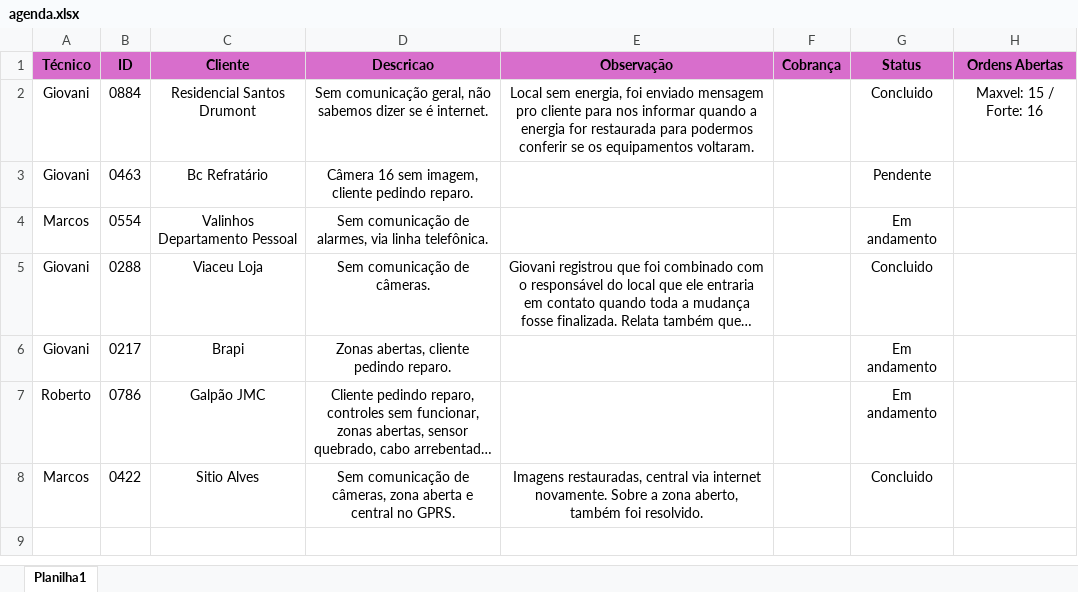
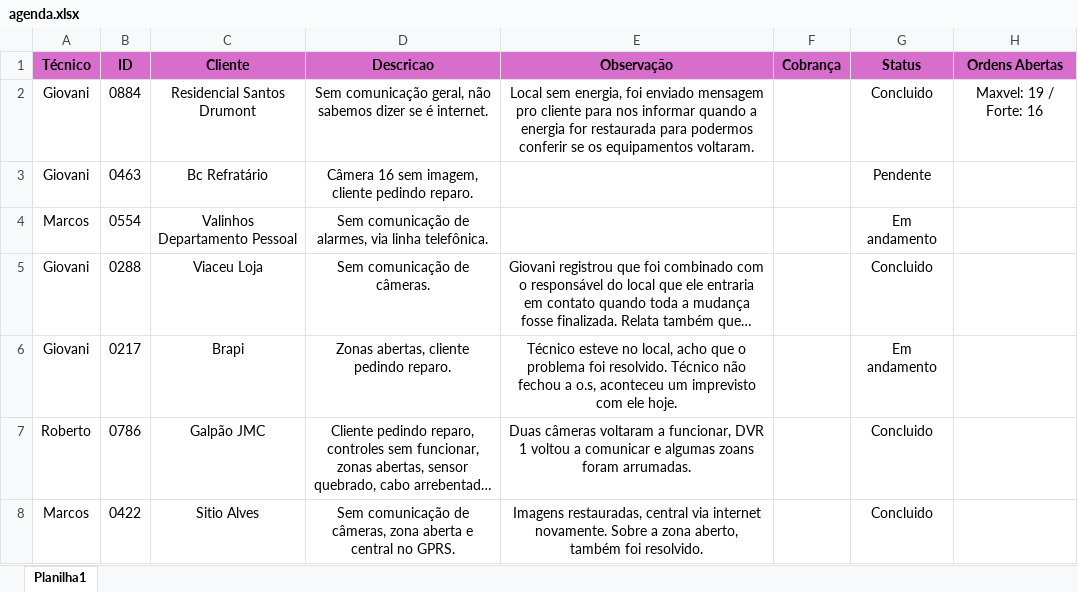
Before and after one commit to pedrohcarvalho201-spec/painel-agenda-tecnica, an Excel workbook: agenda.xlsx, sheet Planilha1, drawn as a sheet; long unchanged cells end in …; values as stored, in another font and other column widths than the file's, no borders; the diff names each change by its address in the sheet, - before the commit and + after, or states it on an @@ line.

Commit message:
Atualizacao rapida de agenda as 18:17:26,61

```diff
--- a/agenda.xlsx (sheet Planilha1)
+++ b/agenda.xlsx (sheet Planilha1)
-H2 (Ordens Abertas): Maxvel: 15 / Forte: 16
+H2 (Ordens Abertas): Maxvel: 19 / Forte: 16
-E6 (Observação): (empty)
+E6 (Observação): Técnico esteve no local, acho que o problema foi resolvido. Técnico não fechou a o.s, aconteceu um imprevisto com ele hoje.
-E7 (Observação): (empty)
+E7 (Observação): Duas câmeras voltaram a funcionar, DVR 1 voltou a comunicar e algumas zoans foram arrumadas.
-G7 (Status): Em andamento
+G7 (Status): Concluido
```
Also changed, not shown: 1 other file.
